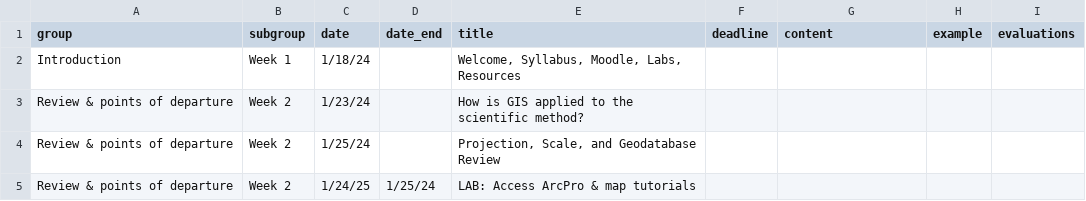
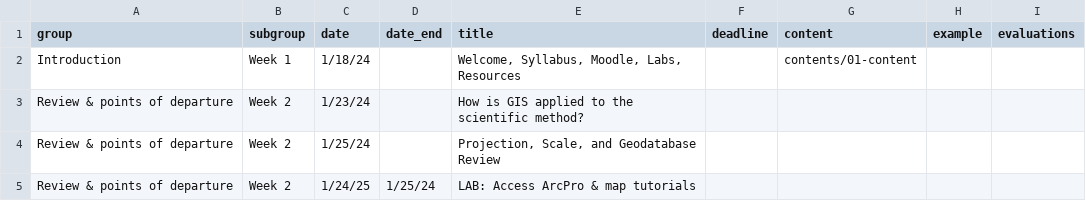
Before and after one commit to bocinsky/gisapps, a CSV file: schedule/schedule.csv, drawn as a sheet; only a part is shown.

```diff
--- a/schedule/schedule.csv
+++ b/schedule/schedule.csv
@@ -1,3 +1,3 @@
 group,subgroup,date,date_end,title,deadline,content,example,evaluations
-Introduction,Week 1,1/18/24,,"Welcome, Syllabus, Moodle, Labs, Resources",,,,
+Introduction,Week 1,1/18/24,,"Welcome, Syllabus, Moodle, Labs, Resources",,contents/01-content,,
 Review & points of departure,Week 2,1/23/24,,How is GIS applied to the scientific method?,,,,
```
Also changed, not shown: 53 other files.
